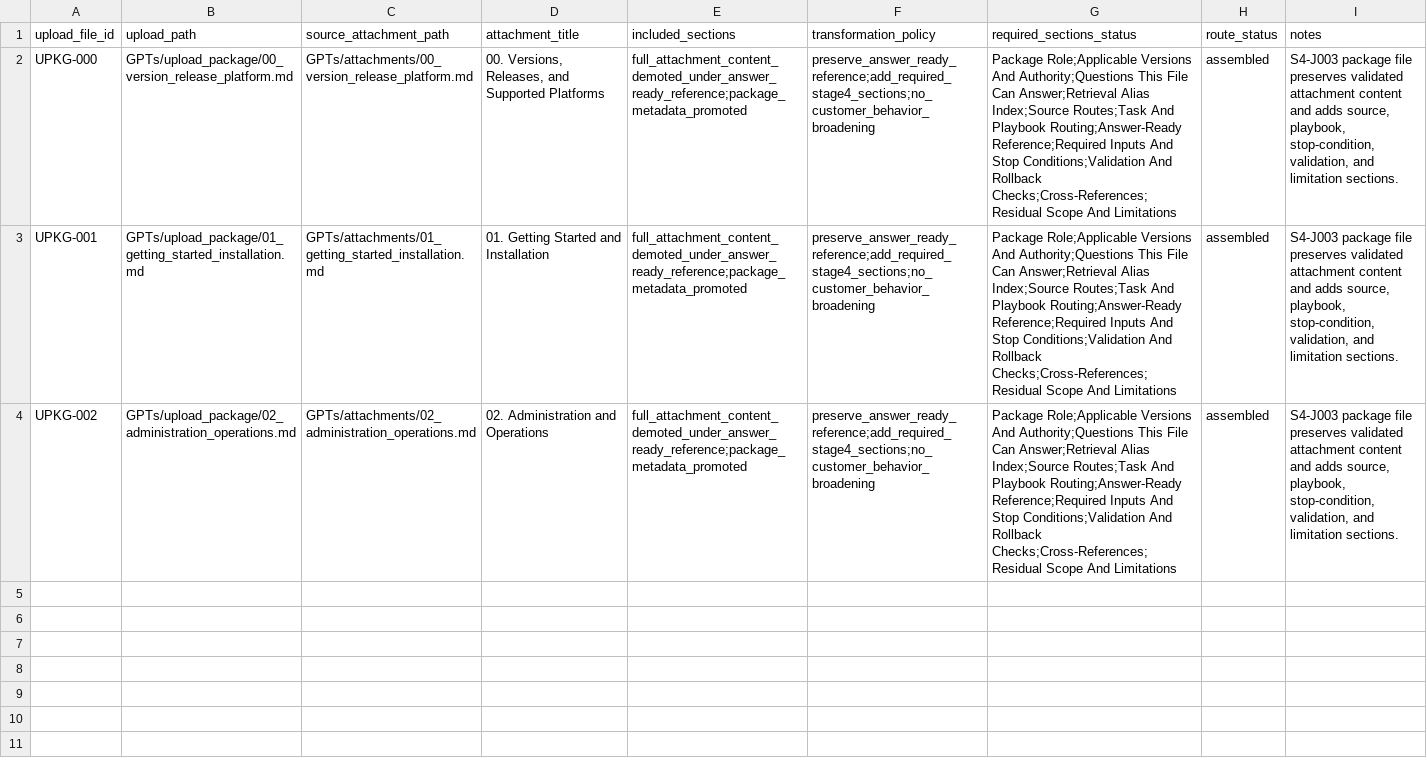
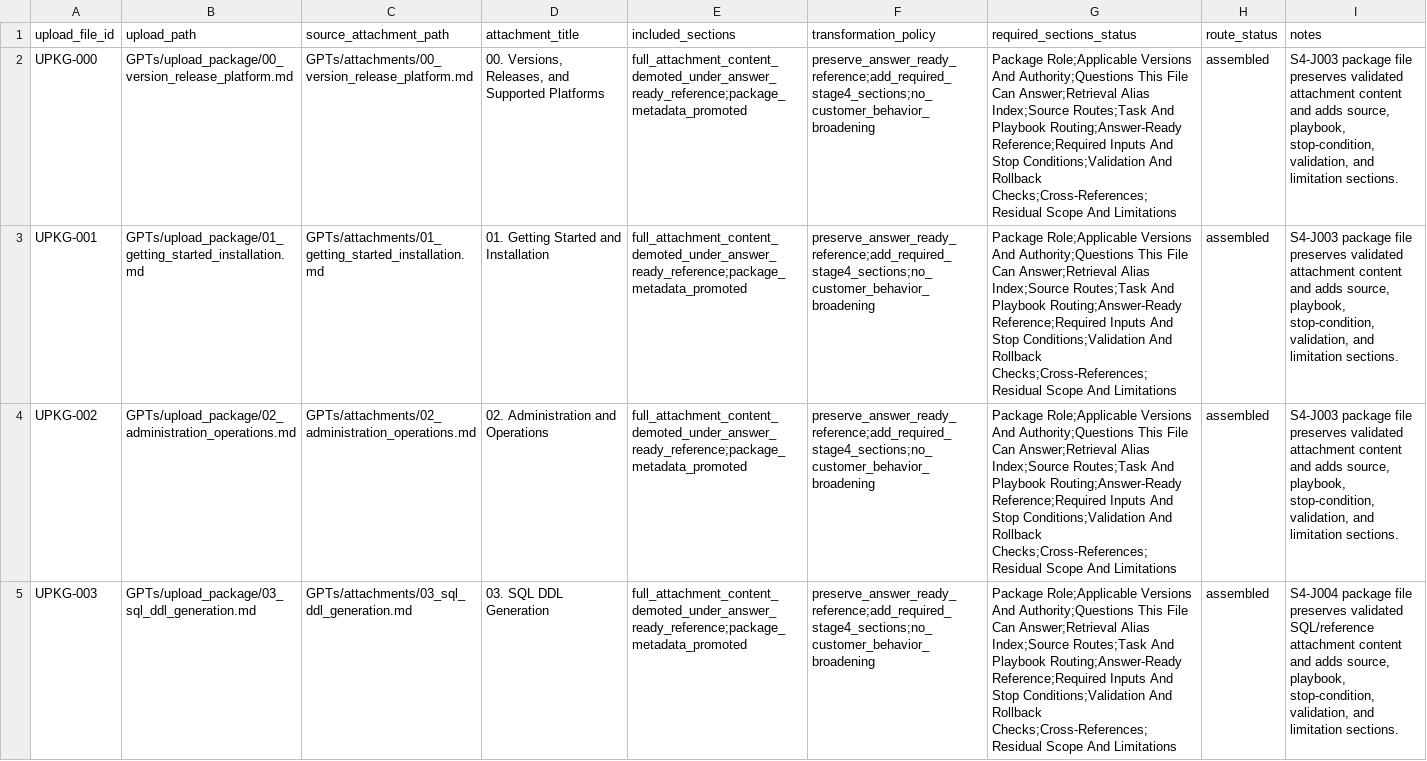
Before and after one commit to et16kr/AltibaseDocuments, a TSV file: GPTs/reports/attachment_to_upload_package_crosswalk.tsv, drawn as a sheet; only a part is shown; the diff covers the shown part only; the diff names each change by its address in the sheet, - before the commit and + after, or states it on an @@ line.

```diff
--- a/GPTs/reports/attachment_to_upload_package_crosswalk.tsv
+++ b/GPTs/reports/attachment_to_upload_package_crosswalk.tsv
+row 5: UPKG-003 | GPTs/upload_package/03_sql_ddl_generation.md | GPTs/attachments/03_sql_ddl_generation.md | 03. SQL DDL Generation | full_attachment_content_demoted_under_answer_ready_reference;package_metadata_promoted | preserve_answer_ready_reference;add_required_stage4_sections;no_customer_behavior_broadening | Package Role;Applicable Versions And Authority;Questions This File Can Answer;Retrieval Alias Index;Source Routes;Task And Playbook Routing;Answer-Ready Reference;Required Inputs And Stop Conditions;Validation And Rollback Checks;Cross-References;Residual Scope And Limitations | assembled | S4-J004 package file preserves validated SQL/reference attachment content and adds source, playbook, stop-condition, validation, and limitation sections.
```
Also changed, not shown: 3 added rows elsewhere in this file, GPTs/reports/korean_aligned_english_to_upload_package_crosswalk.tsv, GPTs/reports/stage_04_upload_package_manifest.tsv, 7 other files.
